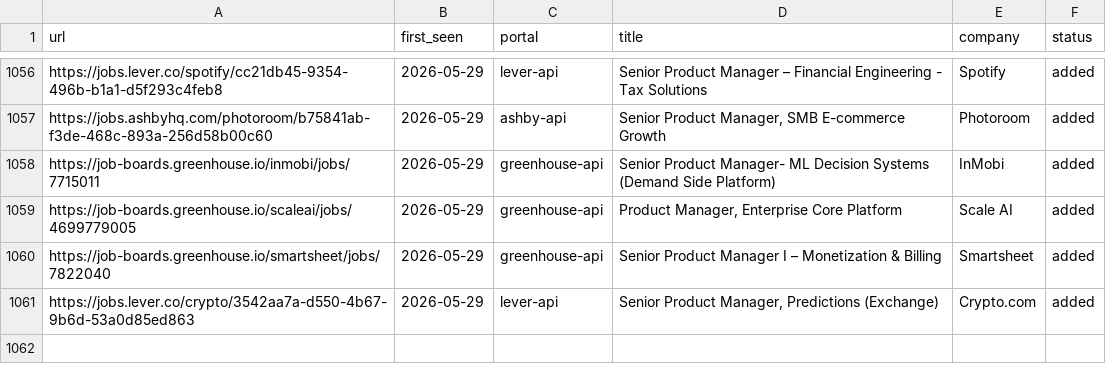
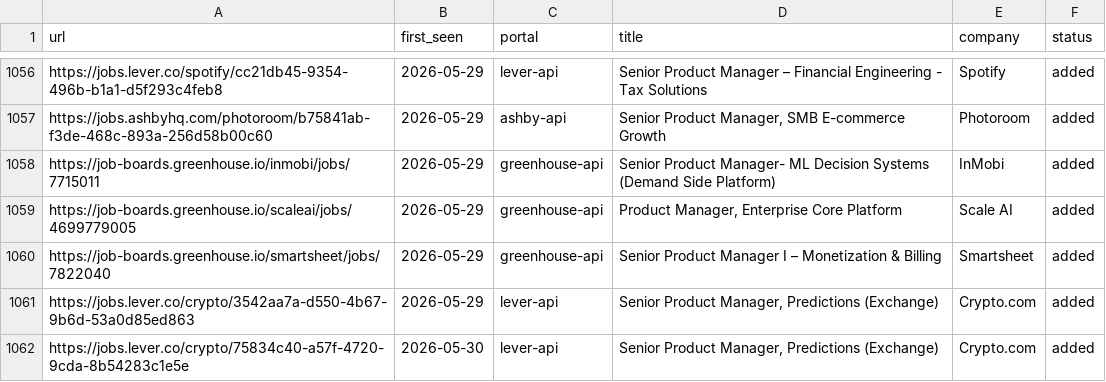
Before and after one commit to prernaaagarwal/career-ops, a TSV file: data/scan-history.tsv, drawn as a sheet; only a part is shown, gaps mark what is left out; the diff names each change by its address in the sheet, - before the commit and + after, or states it on an @@ line.

Commit message:
daily scan 2026-05-30

```diff
--- a/data/scan-history.tsv
+++ b/data/scan-history.tsv
+row 1062: https://jobs.lever.co/crypto/75834c40-a57f-4720-9cda-8b54283c1e5e | 2026-05-30 | lever-api | Senior Product Manager, Predictions (Exchange) | Crypto.com | added
```
Also changed, not shown: 1 other file.
